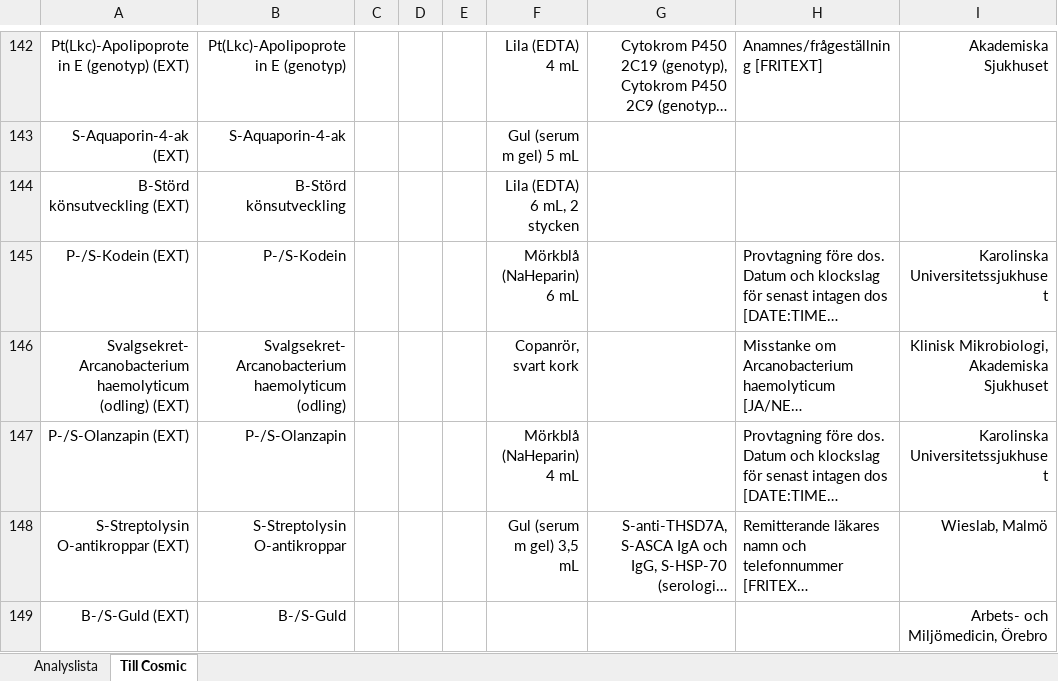
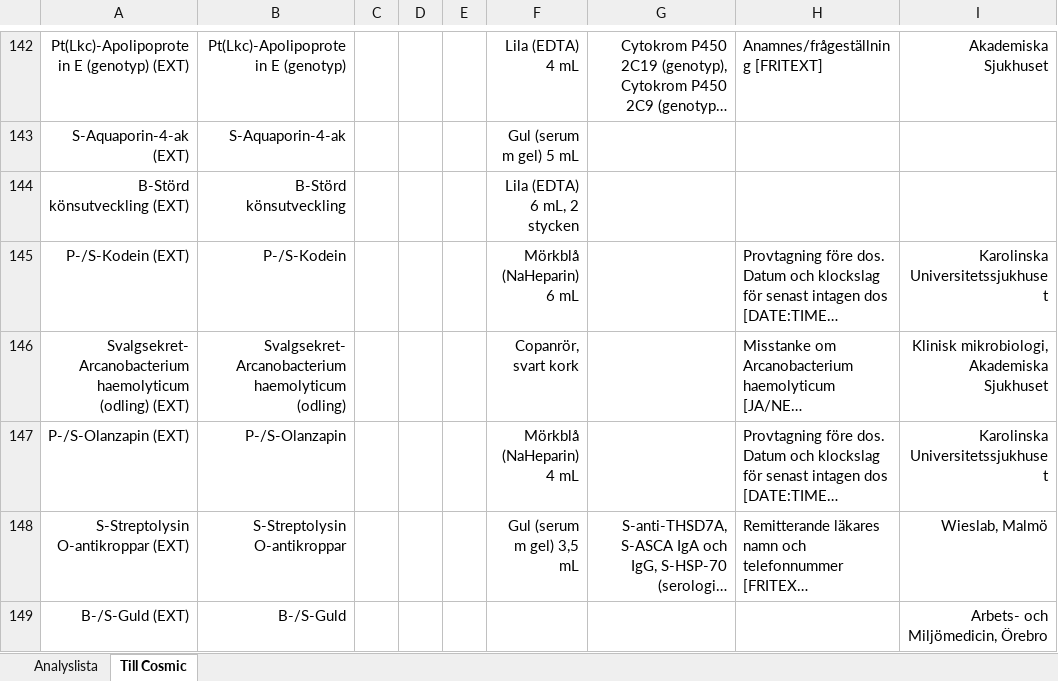
Before and after one commit to LabVastmanland/methodlist, an Excel workbook: data/Analyslista.xlsx, sheet Till Cosmic, drawn as a sheet; only a part is shown, gaps mark what is left out; long unchanged cells end in …; values as stored, in another font and other column widths than the file's, no borders; table styles not drawn; the diff covers the shown part only; the diff names each change by its address in the sheet, - before the commit and + after, or states it on an @@ line.

```diff
--- a/data/Analyslista.xlsx (sheet Till Cosmic)
+++ b/data/Analyslista.xlsx (sheet Till Cosmic)
-I146: Klinisk Mikrobiologi, Akademiska Sjukhuset
+I146: Klinisk mikrobiologi, Akademiska Sjukhuset
```
Also changed, not shown: 26 edited cells elsewhere in this sheet, sheet Analyslista, hidden cells.
